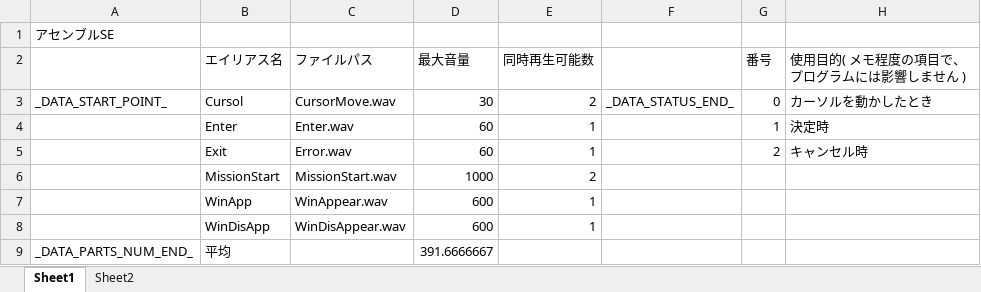
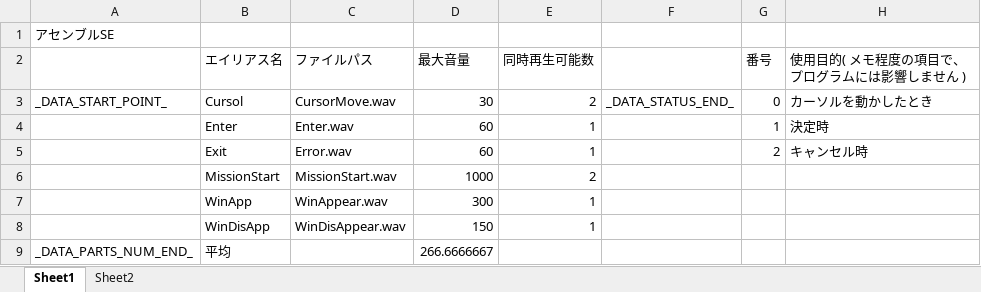
Before and after one commit to Tone2387/ShiningRoadProject, an Excel workbook: ShiningRoadProject/Data/Sound/Data/AssembleSE.xlsm, sheet Sheet1, drawn as a sheet; values as stored, in another font and other column widths than the file's, no borders; charts and pictures and table styles not drawn; the diff names each change by its address in the sheet, - before the commit and + after, or states it on an @@ line.

```diff
--- a/ShiningRoadProject/Data/Sound/Data/AssembleSE.xlsm (sheet Sheet1)
+++ b/ShiningRoadProject/Data/Sound/Data/AssembleSE.xlsm (sheet Sheet1)
-D7 (最大音量): 600
+D7 (最大音量): 300
-D8 (最大音量): 600
+D8 (最大音量): 150
-D9 (最大音量): 391.6666667
+D9 (最大音量): 266.6666667
```
Also changed, not shown: ShiningRoadProject/Data/Sound/Data/TitleSE.xlsm, 7 other files.
